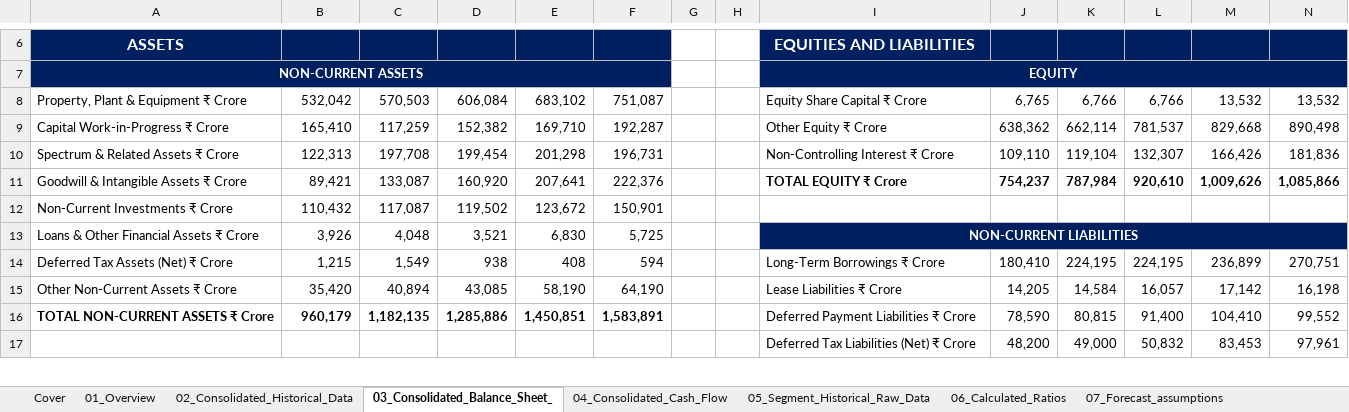
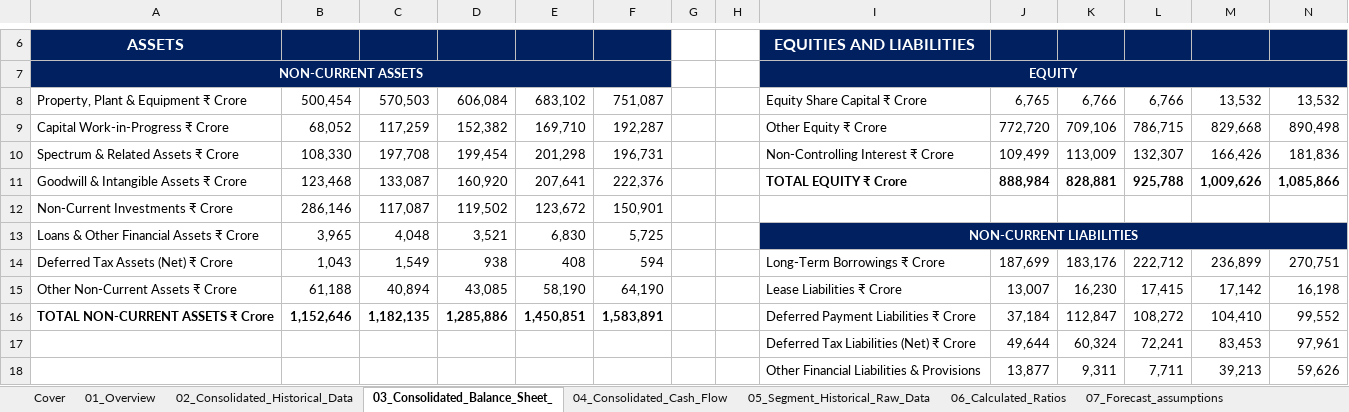
Before and after one commit to rs-ramansingh/Reliance-Industries-DCF-SOTP-Valuation, an Excel workbook: Reliance_DCF_SOTP_Valuation_Model.xlsx, sheet 03_Consolidated_Balance_Sheet_, drawn as a sheet; only a part is shown, gaps mark what is left out; values as stored, in another font and other column widths than the file's, no borders; the diff covers the shown part only; the diff names each change by its address in the sheet, - before the commit and + after, or states it on an @@ line.

```diff
--- a/Reliance_DCF_SOTP_Valuation_Model.xlsx (sheet 03_Consolidated_Balance_Sheet_)
+++ b/Reliance_DCF_SOTP_Valuation_Model.xlsx (sheet 03_Consolidated_Balance_Sheet_)
-B8: 532,042
+B8: 500,454
-B9: 165,410
+B9: 68,052
-J9: 638,362
+J9: 772,720
-K9: 662,114
+K9: 709,106
-L9: 781,537
+L9: 786,715
-B10: 122,313
+B10: 108,330
-J10: 109,110
+J10: 109,499
-K10: 119,104
+K10: 113,009
-B11: 89,421
+B11: 123,468
-J11: 754,237
+J11: 888,984
-K11: 787,984
+K11: 828,881
-L11: 920,610
+L11: 925,788
-B12: 110,432
+B12: 286,146
-B13: 3,926
+B13: 3,965
-B14: 1,215
+B14: 1,043
-J14: 180,410
+J14: 187,699
-K14: 224,195
+K14: 183,176
-L14: 224,195
+L14: 222,712
-B15: 35,420
+B15: 61,188
-J15: 14,205
+J15: 13,007
-K15: 14,584
+K15: 16,230
-L15: 16,057
+L15: 17,415
-B16: 960,179
+B16: 1,152,646
-J16: 78,590
+J16: 37,184
-K16: 80,815
+K16: 112,847
-L16: 91,400
+L16: 108,272
-J17: 48,200
+J17: 49,644
-K17: 49,000
+K17: 60,324
-L17: 50,832
+L17: 72,241
+row 18:  |  |  |  |  |  |  |  | Other Financial Liabilities & Provisions | 13,877 | 9,311 | 7,711 | 39,213 | 59,626
```
Also changed, not shown: 58 edited cells elsewhere in this sheet, sheet 08_Three_Statement_Projections, sheet 14_Key_Metrics_Dashboard, sheet 16_Relative_Valuation, sheet 07_Forecast_assumptions, sheet 06_Calculated_Ratios, sheet 15_DCF_Sensitivity_Analysis, 11 more sheets, formulas that keep their value, charts or pictures, 12 other files.
